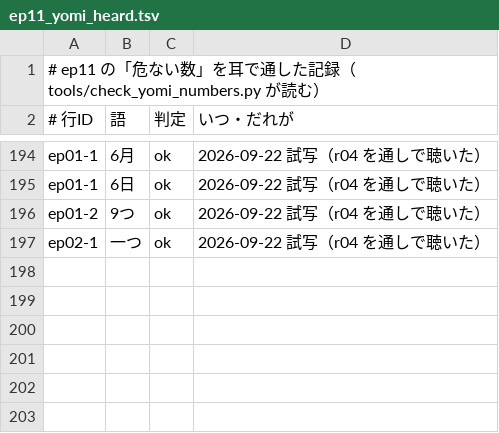
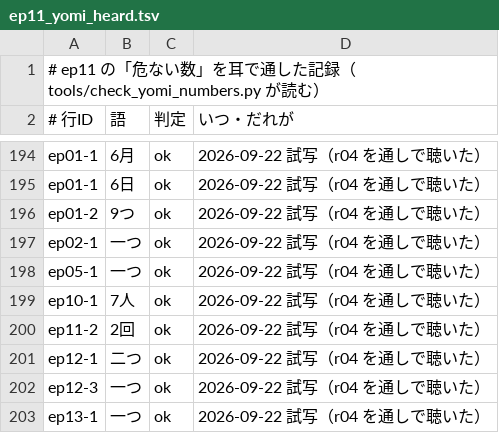
Before and after one commit to torotorotolo/zukai-engine, a TSV file: qa_out/ep11_yomi_heard.tsv, drawn as a sheet; only a part is shown, gaps mark what is left out.

```diff
--- a/qa_out/ep11_yomi_heard.tsv
+++ b/qa_out/ep11_yomi_heard.tsv
@@ -197 +197,7 @@ ep01-2	9つ	ok	2026-09-22 試写（r04 を通しで聴いた）
 ep02-1	一つ	ok	2026-09-22 試写（r04 を通しで聴いた）
+ep05-1	一つ	ok	2026-09-22 試写（r04 を通しで聴いた）
+ep10-1	7人	ok	2026-09-22 試写（r04 を通しで聴いた）
+ep11-2	2回	ok	2026-09-22 試写（r04 を通しで聴いた）
+ep12-1	二つ	ok	2026-09-22 試写（r04 を通しで聴いた）
+ep12-3	一つ	ok	2026-09-22 試写（r04 を通しで聴いた）
+ep13-1	一つ	ok	2026-09-22 試写（r04 を通しで聴いた）
```
Also changed, not shown: 3 other files.
